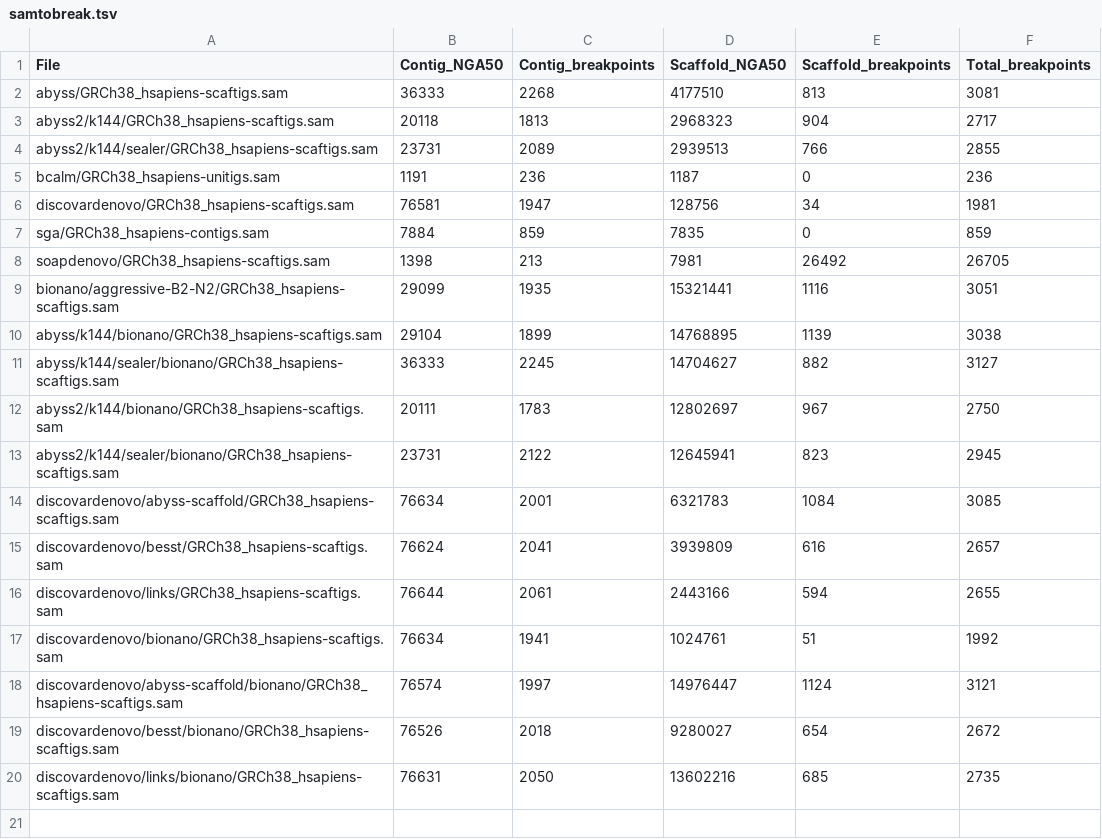
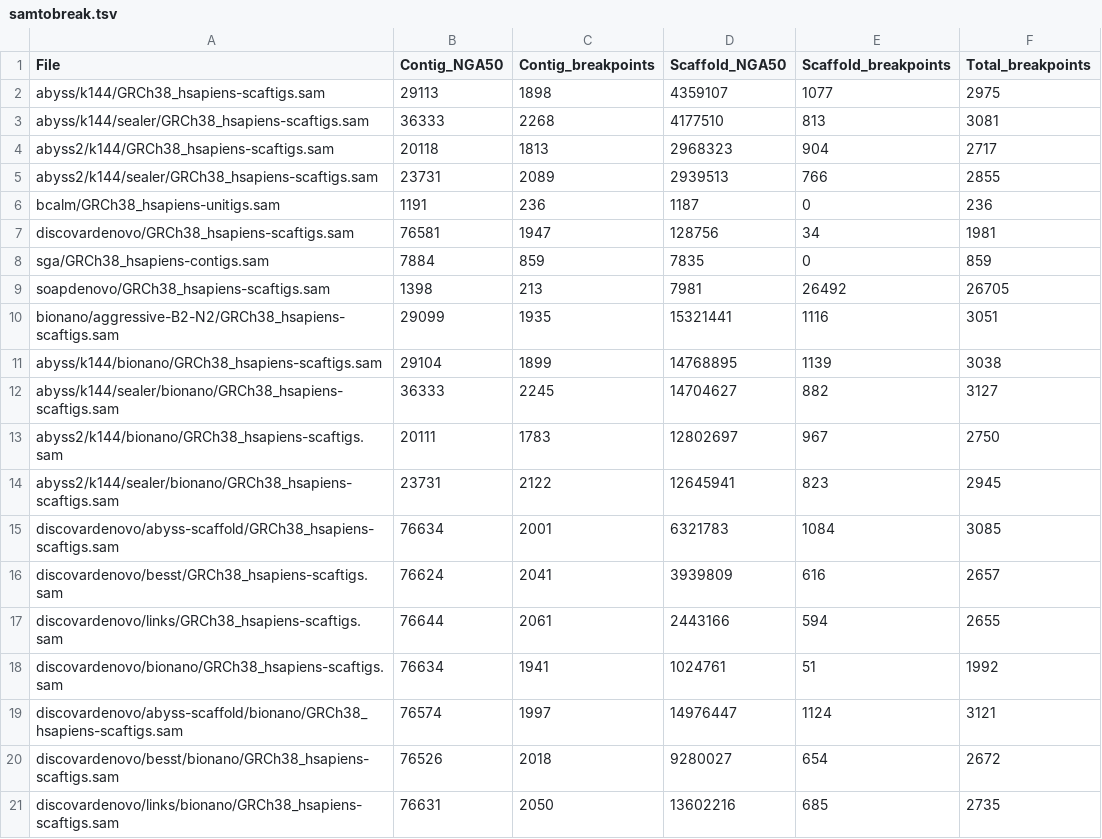
Before and after one commit to bcgsc/abyss-2.0-giab, a TSV file: samtobreak.tsv, drawn as a sheet.

Commit message:
Regenerate assembly-stats.tsv samtobreak.tsv
Use abyss/k144 rather than abyss

```diff
--- a/samtobreak.tsv
+++ b/samtobreak.tsv
@@ -1,3 +1,4 @@
 File	Contig_NGA50	Contig_breakpoints	Scaffold_NGA50	Scaffold_breakpoints	Total_breakpoints
-abyss/GRCh38_hsapiens-scaftigs.sam	36333	2268	4177510	813	3081
+abyss/k144/GRCh38_hsapiens-scaftigs.sam	29113	1898	4359107	1077	2975
+abyss/k144/sealer/GRCh38_hsapiens-scaftigs.sam	36333	2268	4177510	813	3081
 abyss2/k144/GRCh38_hsapiens-scaftigs.sam	20118	1813	2968323	904	2717
```
Also changed, not shown: assembly-stats.tsv.
